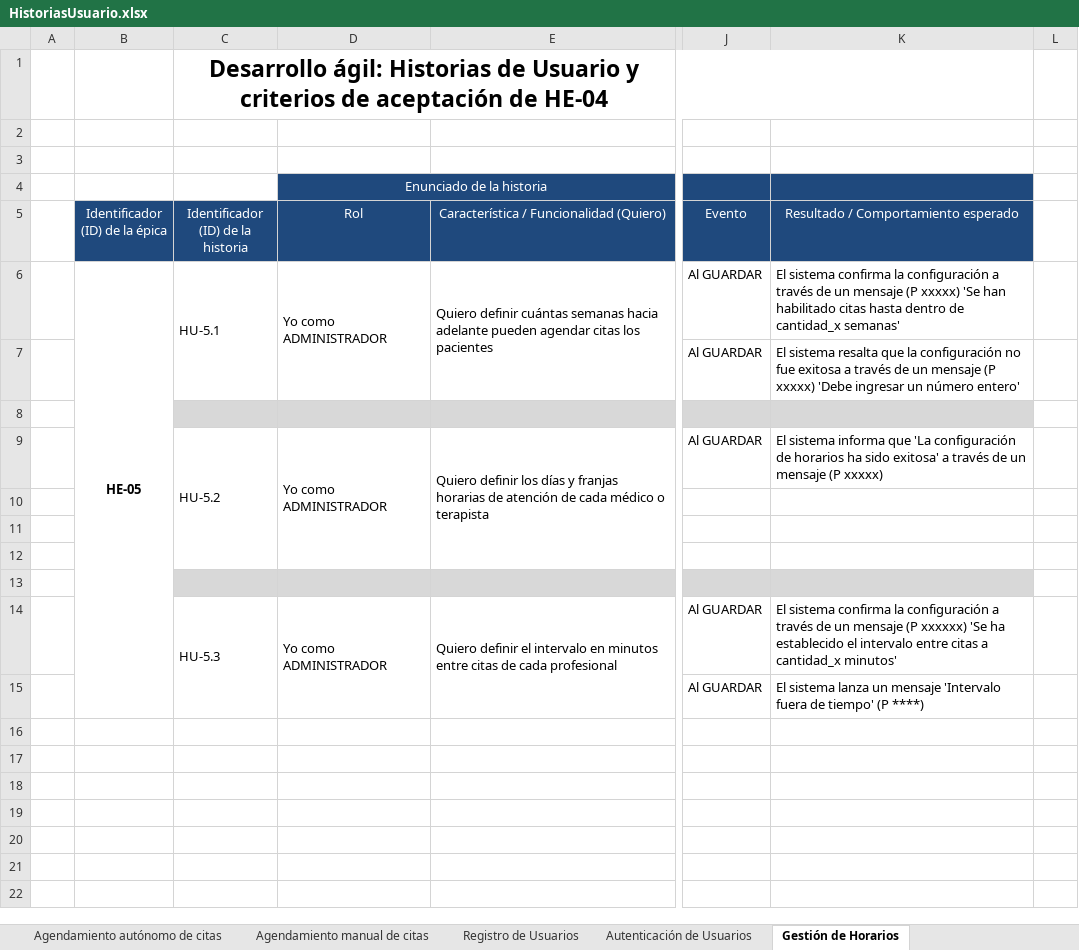
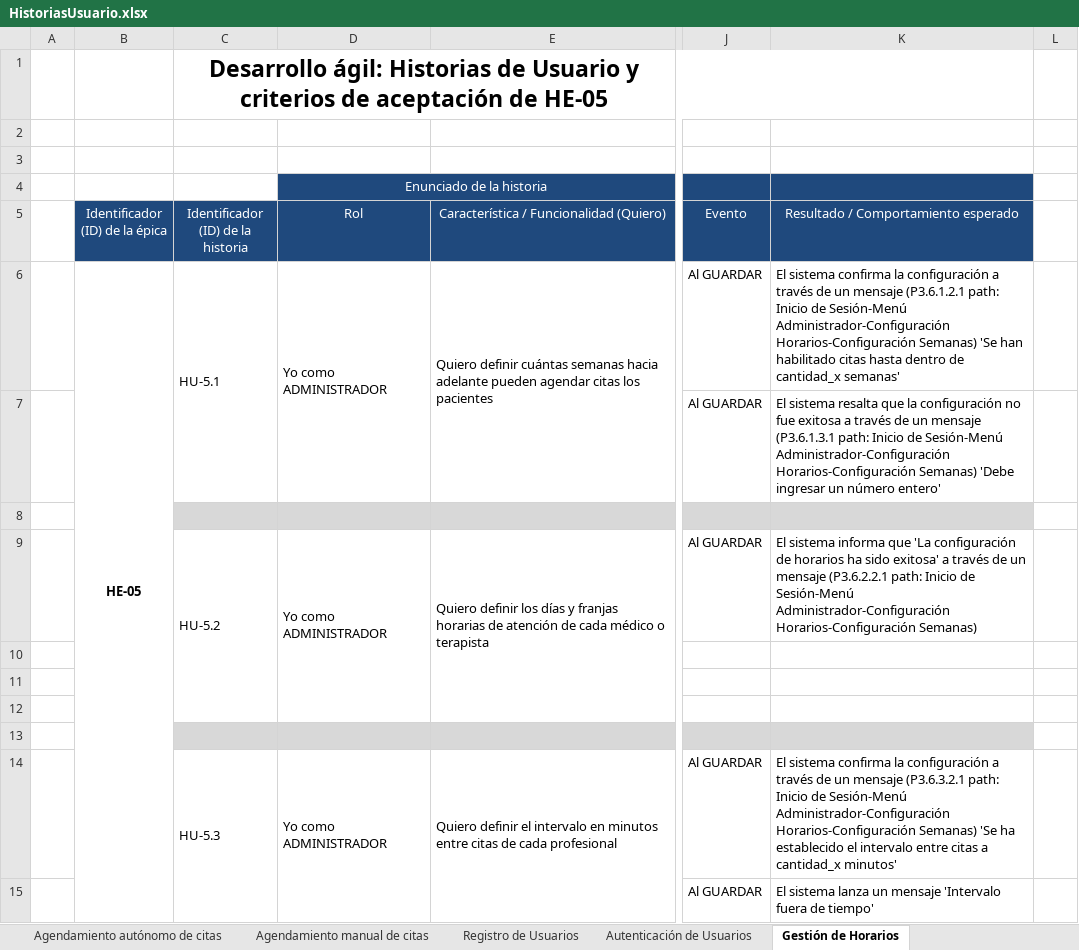
Before and after one commit to rhony-martinez/piedra-azul, an Excel workbook: HistoriasUsuario.xlsx, sheet Gestión de Horarios, drawn as a sheet; only a part is shown, gaps mark what is left out; values as stored, in another font and other column widths than the file's, no borders; charts and pictures not drawn; the diff names each change by its address in the sheet, - before the commit and + after, or states it on an @@ line.

```diff
--- a/HistoriasUsuario.xlsx (sheet Gestión de Horarios)
+++ b/HistoriasUsuario.xlsx (sheet Gestión de Horarios)
-C1: …aceptación de HE-04
+C1: …aceptación de HE-05
-K6: …un mensaje (P xxxxx) 'Se han…
+K6: …un mensaje (P3.6.1.2.1 path: Inicio de Sesión-Menú Administrador-Configuración Horarios-Configuración Semanas) 'Se han…
-K7: …un mensaje (P xxxxx) 'Debe ingresar…
+K7: …un mensaje (P3.6.1.3.1 path: Inicio de Sesión-Menú Administrador-Configuración Horarios-Configuración Semanas) 'Debe ingresar…
-K9: …un mensaje (P xxxxx)
+K9: …un mensaje (P3.6.2.2.1 path: Inicio de Sesión-Menú Administrador-Configuración Horarios-Configuración Semanas)
-K14: …un mensaje (P xxxxxx) 'Se ha…
+K14: …un mensaje (P3.6.3.2.1 path: Inicio de Sesión-Menú Administrador-Configuración Horarios-Configuración Semanas) 'Se ha…
-K15: …de tiempo' (P ****)
+K15: …de tiempo'
```
Also changed, not shown: sheet Agendamiento autónomo de citas, sheet Agendamiento manual de citas, charts or pictures, HistoriasEpicas.xlsx, 3 other files.
